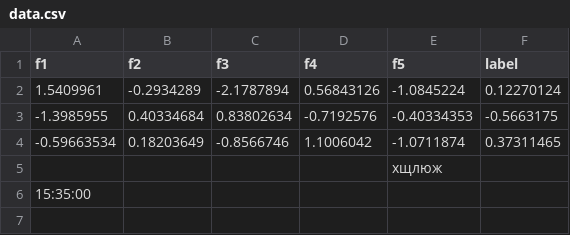
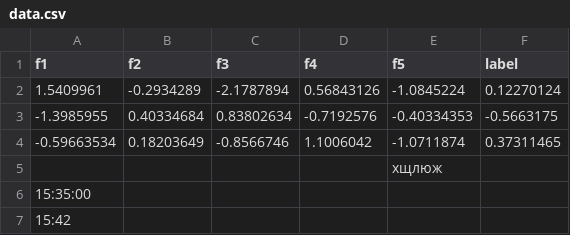
Before and after one commit to Computer-vision-science/git, a CSV file: data.csv, drawn as a sheet; the diff names each change by its address in the sheet, - before the commit and + after, or states it on an @@ line.

Commit message:
Update data.csv

```diff
--- a/data.csv
+++ b/data.csv
+row 7: 15:42
```
